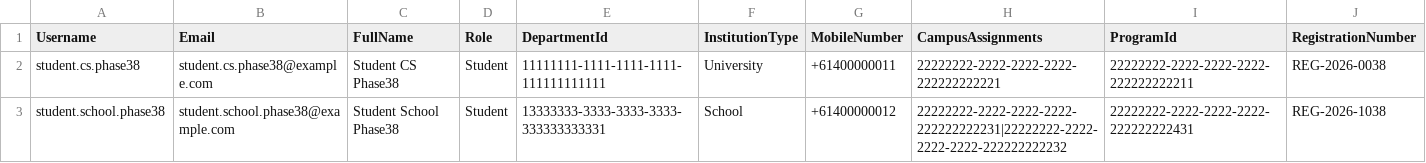
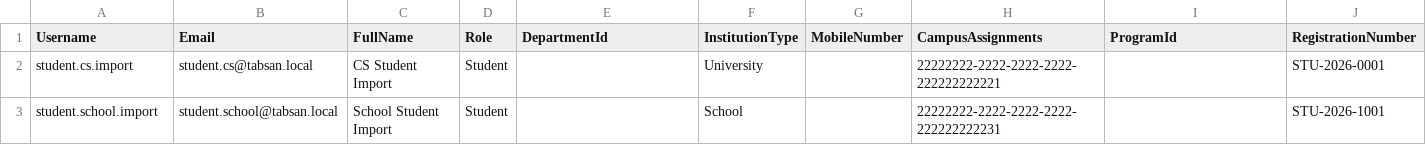
Before and after one commit to Syedali5431/Tabsan-EduSphere, a CSV file: User Import Sheets/students-import-template.csv, drawn as a sheet; only a part is shown; removed rows and columns are numbered as before the commit, all else as after; rows hold the shown columns only; the diff names each change by its address in the sheet, - before the commit and + after, or states it on an @@ line.

Commit message:
Add single user creation form to User Import and update CSV templates with proper examples

```diff
--- a/User Import Sheets/students-import-template.csv
+++ b/User Import Sheets/students-import-template.csv
-row 2: student.cs.phase38 | student.cs.phase38@example.com | Student CS Phase38 | Student | 11111111-1111-1111-1111-111111111111 | University | +61400000011 | 22222222-2222-2222-2222-222222222221 | 22222222-2222-2222-2222-222222222211 | REG-2026-0038
-row 3: student.school.phase38 | student.school.phase38@example.com | Student School Phase38 | Student | 13333333-3333-3333-3333-333333333331 | School | +61400000012 | 22222222-2222-2222-2222-222222222231|22222222-2222-2222-2222-222222222232 | 22222222-2222-2222-2222-222222222431 | REG-2026-1038
+row 2: student.cs.import | student.cs@tabsan.local | CS Student Import | Student |  | University |  | 22222222-2222-2222-2222-222222222221 |  | STU-2026-0001
+row 3: student.school.import | student.school@tabsan.local | School Student Import | Student |  | School |  | 22222222-2222-2222-2222-222222222231 |  | STU-2026-1001
```
Also changed, not shown: User Import Sheets/faculty-admin-import-template.csv, 3 other files.
